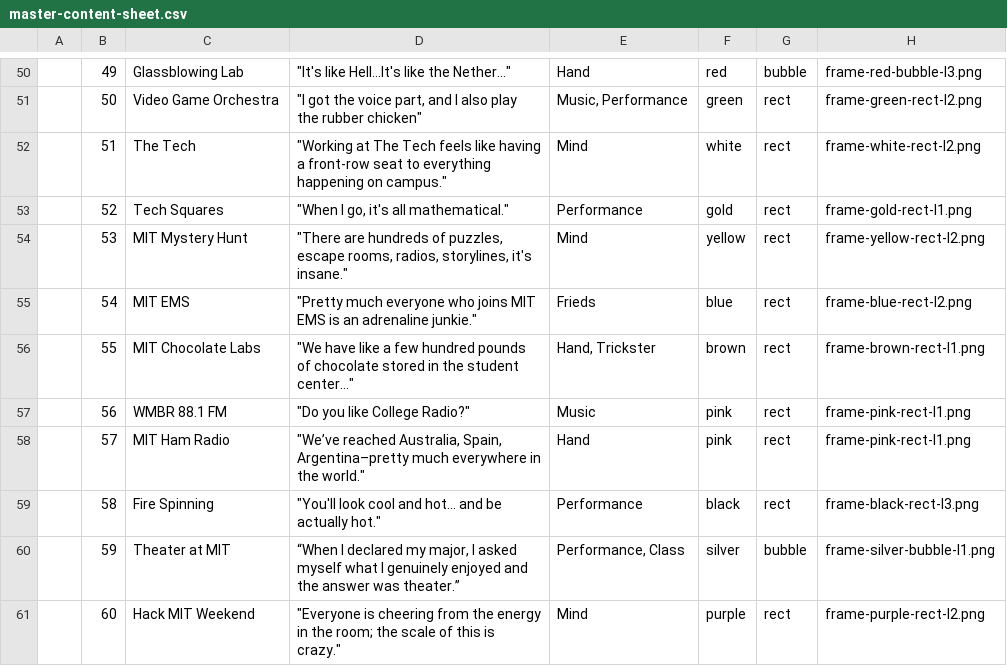
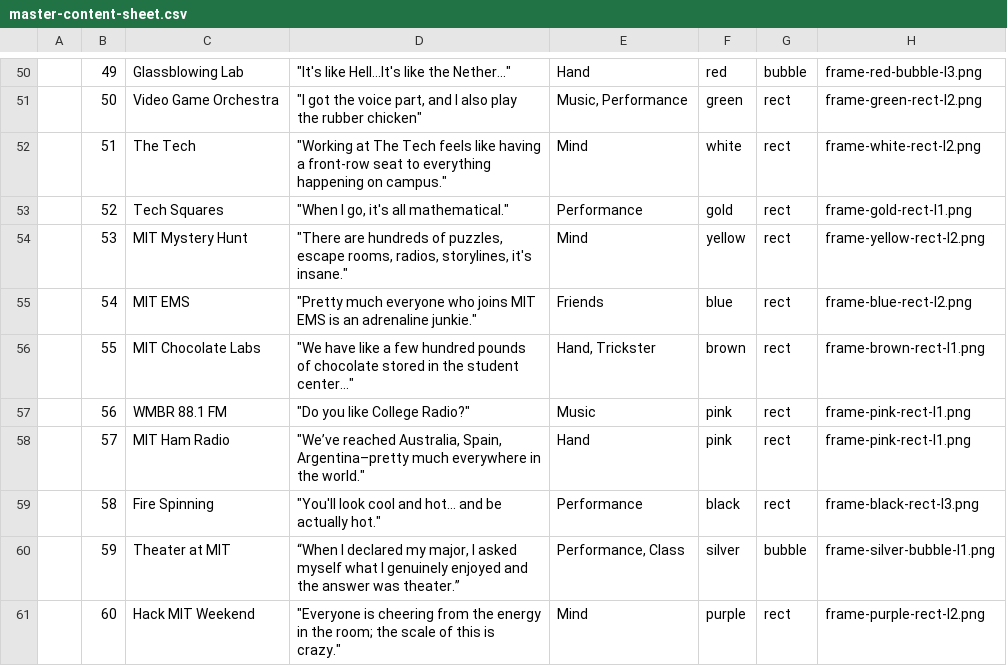
Before and after one commit to riceelijah/mit_campus_trade, a CSV file: data/master-content-sheet.csv, drawn as a sheet; only a part is shown, gaps mark what is left out; the diff names each change by its address in the sheet, - before the commit and + after, or states it on an @@ line.

```diff
--- a/data/master-content-sheet.csv
+++ b/data/master-content-sheet.csv
-E55: Frieds
+E55: Friends
```
Also changed, not shown: 10 other files.
